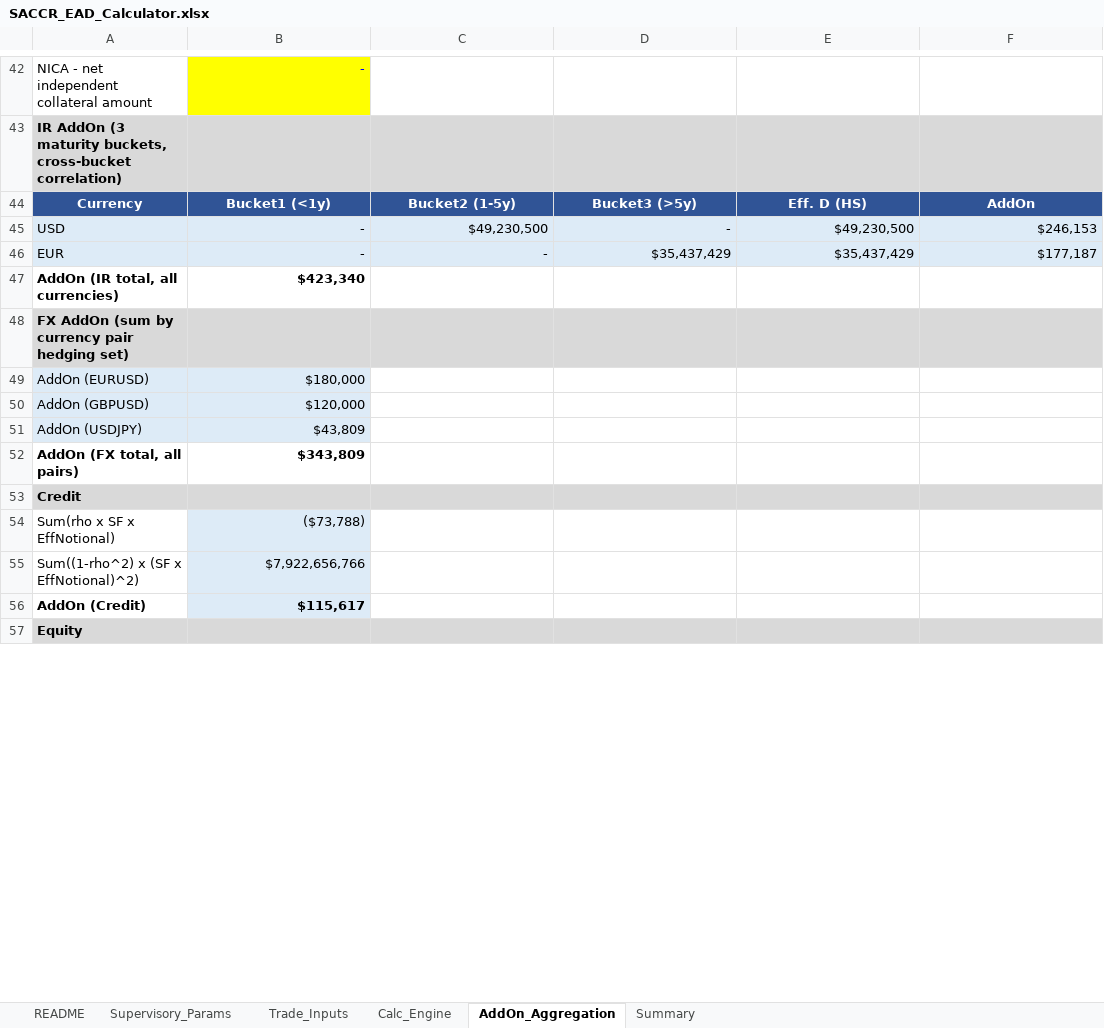
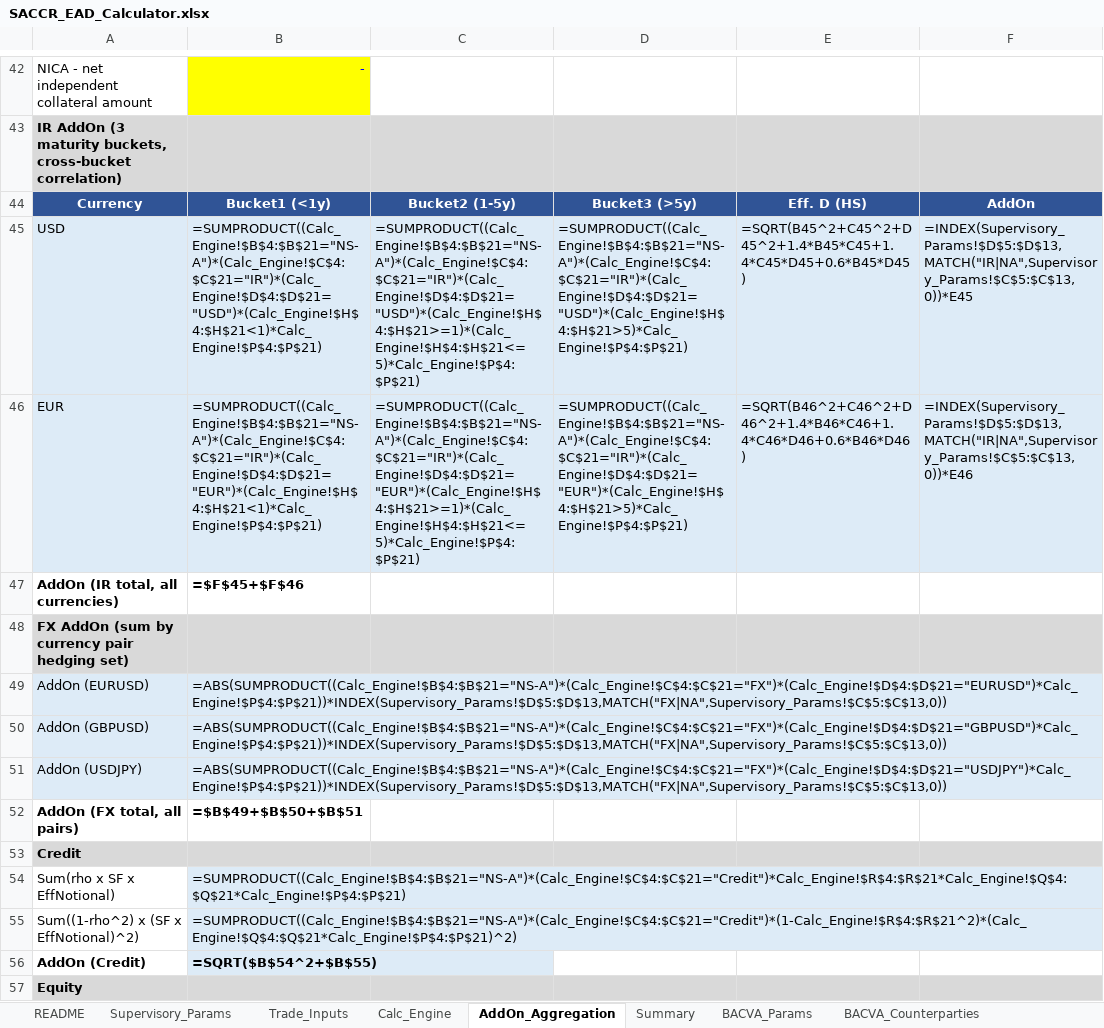
Before and after one commit to DarkKnight6499/sa-ccr-engine, an Excel workbook: excel/SACCR_EAD_Calculator.xlsx, sheet AddOn_Aggregation, drawn as a sheet; only a part is shown, gaps mark what is left out; values as stored, in another font and other column widths than the file's, no borders; formulas without a stored value are shown as written; removed rows and columns are numbered as before the commit, all else as after; the diff covers the shown part only; the diff names each change by its address in the sheet, - before the commit and + after, or states it on an @@ line.

```diff
--- a/excel/SACCR_EAD_Calculator.xlsx (sheet AddOn_Aggregation)
+++ b/excel/SACCR_EAD_Calculator.xlsx (sheet AddOn_Aggregation)
+sheet tab: BACVA_Params
+sheet tab: BACVA_Counterparties
-row 45: USD | - | $49,230,500 | - | $49,230,500 | $246,153
-row 46: EUR | - | - | $35,437,429 | $35,437,429 | $177,187
+row 45: USD | =SUMPRODUCT((Calc_Engine!$B$4:$B$21="NS-A")*(Calc_Engine!$C$4:$C$21="IR")*(Calc_Engine!$D$4:$D$21="USD")*(Calc_Engine!$H$4:$H$21<1)*Calc_Engine!$P$4:$P$21) | =SUMPRODUCT((Calc_Engine!$B$4:$B$21="NS-A")*(Calc_Engine!$C$4:$C$21="IR")*(Calc_Engine!$D$4:$D$21="USD")*(Calc_Engine!$H$4:$H$21>=1)*(Calc_Engine!$H$4:$H$21<=5)*Calc_Engine!$P$4:$P$21) | =SUMPRODUCT((Calc_Engine!$B$4:$B$21="NS-A")*(Calc_Engine!$C$4:$C$21="IR")*(Calc_Engine!$D$4:$D$21="USD")*(Calc_Engine!$H$4:$H$21>5)*Calc_Engine!$P$4:$P$21) | =SQRT(B45^2+C45^2+D45^2+1.4*B45*C45+1.4*C45*D45+0.6*B45*D45) | =INDEX(Supervisory_Params!$D$5:$D$13,MATCH("IR|NA",Supervisory_Params!$C$5:$C$13,0))*E45
+row 46: EUR | =SUMPRODUCT((Calc_Engine!$B$4:$B$21="NS-A")*(Calc_Engine!$C$4:$C$21="IR")*(Calc_Engine!$D$4:$D$21="EUR")*(Calc_Engine!$H$4:$H$21<1)*Calc_Engine!$P$4:$P$21) | =SUMPRODUCT((Calc_Engine!$B$4:$B$21="NS-A")*(Calc_Engine!$C$4:$C$21="IR")*(Calc_Engine!$D$4:$D$21="EUR")*(Calc_Engine!$H$4:$H$21>=1)*(Calc_Engine!$H$4:$H$21<=5)*Calc_Engine!$P$4:$P$21) | =SUMPRODUCT((Calc_Engine!$B$4:$B$21="NS-A")*(Calc_Engine!$C$4:$C$21="IR")*(Calc_Engine!$D$4:$D$21="EUR")*(Calc_Engine!$H$4:$H$21>5)*Calc_Engine!$P$4:$P$21) | =SQRT(B46^2+C46^2+D46^2+1.4*B46*C46+1.4*C46*D46+0.6*B46*D46) | =INDEX(Supervisory_Params!$D$5:$D$13,MATCH("IR|NA",Supervisory_Params!$C$5:$C$13,0))*E46
-B47: $423,340
+B47: =$F$45+$F$46
-B49: $180,000
+B49: =ABS(SUMPRODUCT((Calc_Engine!$B$4:$B$21="NS-A")*(Calc_Engine!$C$4:$C$21="FX")*(Calc_Engine!$D$4:$D$21="EURUSD")*Calc_Engine!$P$4:$P$21))*INDEX(Supervisory_Params!$D$5:$D$13,MATCH("FX|NA",Supervisory_Params!$C$5:$C$13,0))
-B50: $120,000
+B50: =ABS(SUMPRODUCT((Calc_Engine!$B$4:$B$21="NS-A")*(Calc_Engine!$C$4:$C$21="FX")*(Calc_Engine!$D$4:$D$21="GBPUSD")*Calc_Engine!$P$4:$P$21))*INDEX(Supervisory_Params!$D$5:$D$13,MATCH("FX|NA",Supervisory_Params!$C$5:$C$13,0))
-B51: $43,809
+B51: =ABS(SUMPRODUCT((Calc_Engine!$B$4:$B$21="NS-A")*(Calc_Engine!$C$4:$C$21="FX")*(Calc_Engine!$D$4:$D$21="USDJPY")*Calc_Engine!$P$4:$P$21))*INDEX(Supervisory_Params!$D$5:$D$13,MATCH("FX|NA",Supervisory_Params!$C$5:$C$13,0))
-B52: $343,809
+B52: =$B$49+$B$50+$B$51
-B54: ($73,788)
+B54: =SUMPRODUCT((Calc_Engine!$B$4:$B$21="NS-A")*(Calc_Engine!$C$4:$C$21="Credit")*Calc_Engine!$R$4:$R$21*Calc_Engine!$Q$4:$Q$21*Calc_Engine!$P$4:$P$21)
-B55: $7,922,656,766
+B55: =SUMPRODUCT((Calc_Engine!$B$4:$B$21="NS-A")*(Calc_Engine!$C$4:$C$21="Credit")*(1-Calc_Engine!$R$4:$R$21^2)*(Calc_Engine!$Q$4:$Q$21*Calc_Engine!$P$4:$P$21)^2)
-B56: $115,617
+B56: =SQRT($B$54^2+$B$55)
```
Also changed, not shown: 4 added rows, 4 removed rows, 64 edited cells and cell formats elsewhere in this sheet, sheet Calc_Engine, sheet Summary, sheet Supervisory_Params, sheet README, sheet Trade_Inputs, other sheet tabs, 8 other files.
